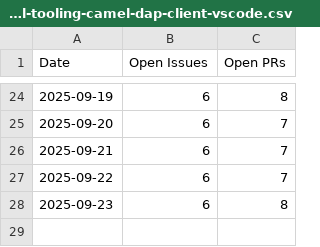
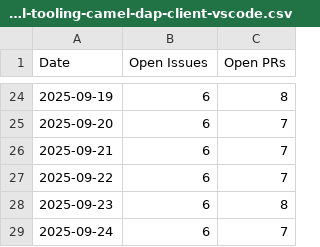
Before and after one commit to tsedmik/camel-tooling-metrics, a CSV file: camel-tooling-camel-dap-client-vscode.csv, drawn as a sheet; only a part is shown, gaps mark what is left out.

```diff
--- a/camel-tooling-camel-dap-client-vscode.csv
+++ b/camel-tooling-camel-dap-client-vscode.csv
@@ -28 +28,2 @@ Date;Open Issues;Open PRs
 2025-09-23;6;8
+2025-09-24;6;7
```
Also changed, not shown: camel-tooling-camel-debug-adapter.csv, camel-tooling-camel-language-server.csv, 3 other files.
